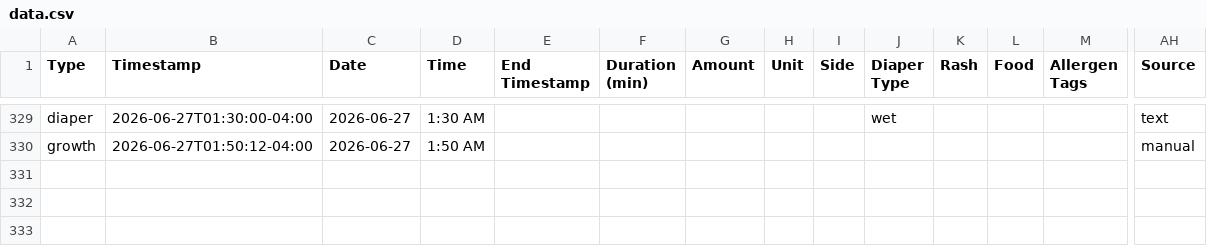
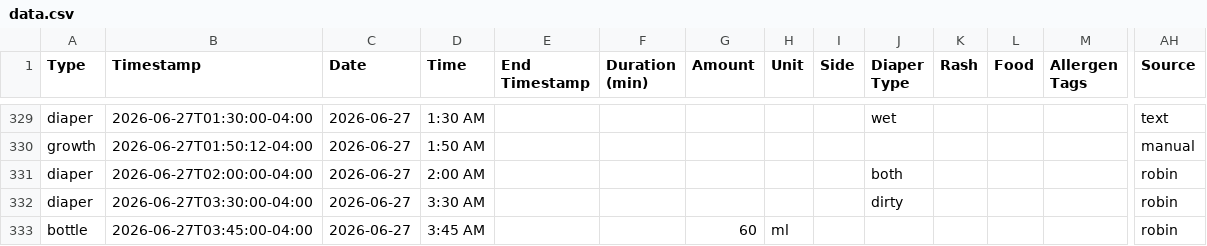
Before and after one commit to mjkavs99/vienna-tracker, a CSV file: data.csv, drawn as a sheet; only a part is shown, gaps mark what is left out; rows hold the shown columns only; the diff names each change by its address in the sheet, - before the commit and + after, or states it on an @@ line.

Commit message:
Update data.csv from Vienna dashboard

```diff
--- a/data.csv
+++ b/data.csv
+row 331: diaper | 2026-06-27T02:00:00-04:00 | 2026-06-27 | 2:00 AM |  |  |  |  |  | both |  |  |  | robin
+row 332: diaper | 2026-06-27T03:30:00-04:00 | 2026-06-27 | 3:30 AM |  |  |  |  |  | dirty |  |  |  | robin
+row 333: bottle | 2026-06-27T03:45:00-04:00 | 2026-06-27 | 3:45 AM |  |  | 60 | ml |  |  |  |  |  | robin
```
